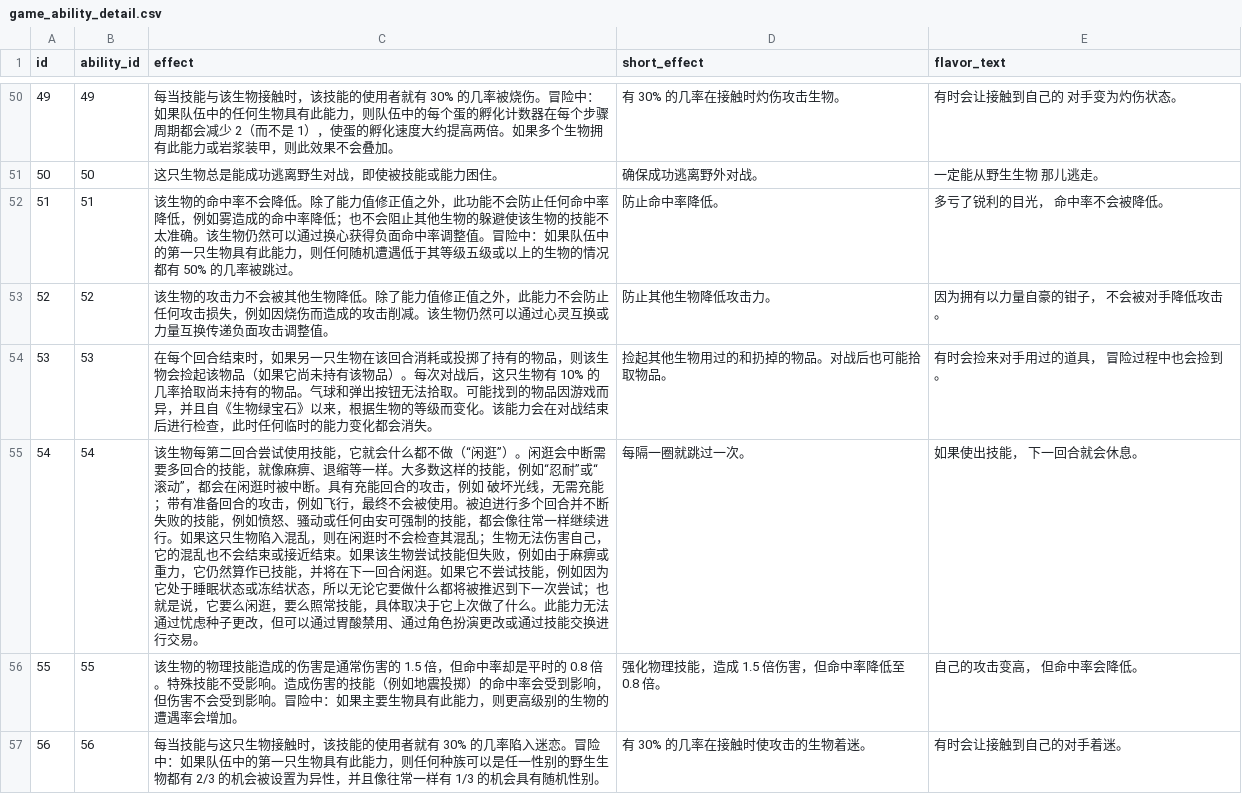
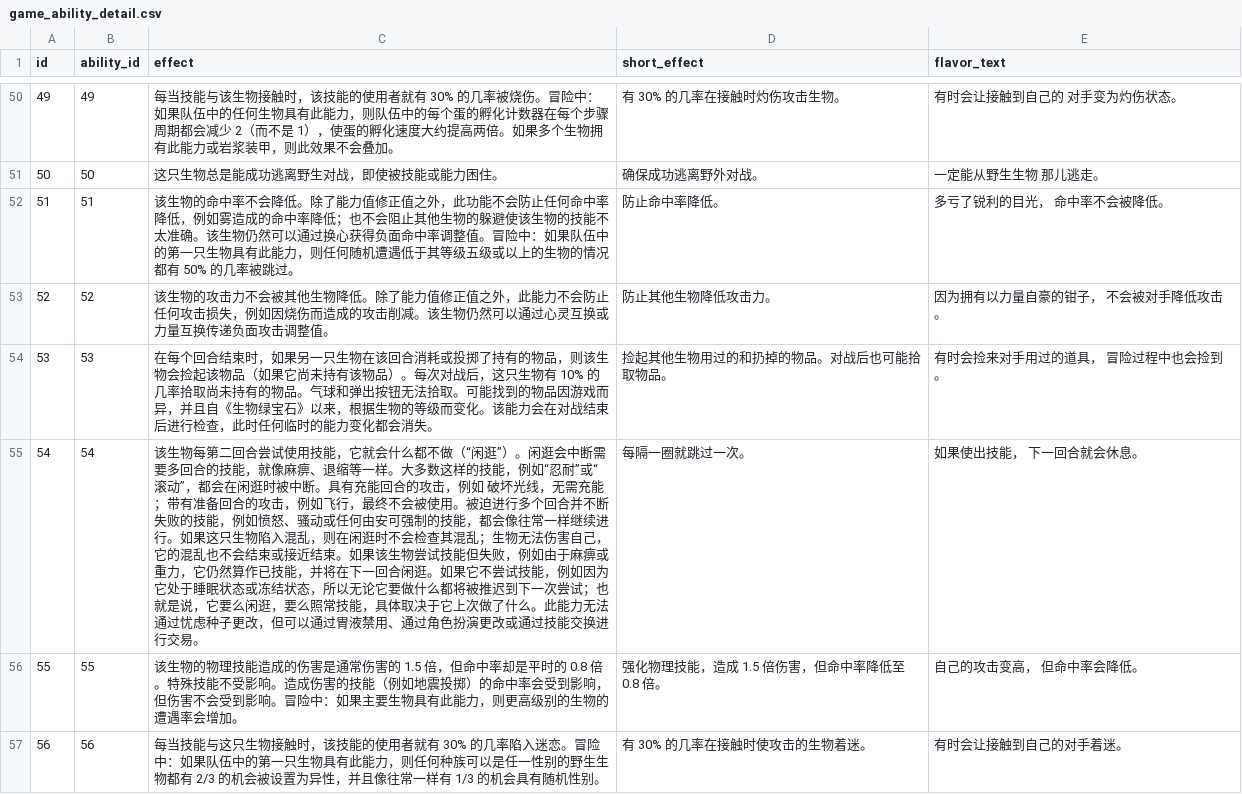
Before and after one commit to lishangbu/avalon, a CSV file: migration/src/main/resources/db/changelog/data/game-data-extended/game_ability_detail.csv, drawn as a sheet; only a part is shown, gaps mark what is left out; the diff covers the shown part only.

Commit message:
fix(data): 统一传递类技能说明

```diff
--- a/migration/src/main/resources/db/changelog/data/game-data-extended/game_ability_detail.csv
+++ b/migration/src/main/resources/db/changelog/data/game-data-extended/game_ability_detail.csv
@@ -54,3 +54,3 @@ id,ability_id,effect,short_effect,flavor_text
 53,53,在每个回合结束时，如果另一只生物在该回合消耗或投掷了持有的物品，则该生物会捡起该物品（如果它尚未持有该物品）。每次对战后，这只生物有 10% 的几率拾取尚未持有的物品。气球和弹出按钮无法拾取。可能找到的物品因游戏而异，并且自《生物绿宝石》以来，根据生物的等级而变化。该能力会在对战结束后进行检查，此时任何临时的能力变化都会消失。,捡起其他生物用过的和扔掉的物品。对战后也可能拾取物品。,有时会捡来对手用过的道具， 冒险过程中也会捡到。
-54,54,该生物每第二回合尝试使用技能，它就会什么都不做（“闲逛”）。闲逛会中断需要多回合的技能，就像麻痹、退缩等一样。大多数这样的技能，例如“忍耐”或“滚动”，都会在闲逛时被中断。具有充能回合的攻击，例如 破坏光线，无需充能；带有准备回合的攻击，例如飞行，最终不会被使用。被迫进行多个回合并不断失败的技能，例如愤怒、骚动或任何由安可强制的技能，都会像往常一样继续进行。如果这只生物陷入混乱，则在闲逛时不会检查其混乱；生物无法伤害自己，它的混乱也不会结束或接近结束。如果该生物尝试技能但失败，例如由于麻痹或重力，它仍然算作已技能，并将在下一回合闲逛。如果它不尝试技能，例如因为它处于睡眠状态或冻结状态，所以无论它要做什么都将被推迟到下一次尝试；也就是说，它要么闲逛，要么照常技能，具体取决于它上次做了什么。此能力无法通过忧虑种子更改，但可以通过胃酸禁用、通过角色扮演更改或通过技能交换进行交易。,每隔一圈就跳过一次。,如果使出技能， 下一回合就会休息。
+54,54,该生物每第二回合尝试使用技能，它就会什么都不做（“闲逛”）。闲逛会中断需要多回合的技能，就像麻痹、退缩等一样。大多数这样的技能，例如“忍耐”或“滚动”，都会在闲逛时被中断。具有充能回合的攻击，例如 破坏光线，无需充能；带有准备回合的攻击，例如飞行，最终不会被使用。被迫进行多个回合并不断失败的技能，例如愤怒、骚动或任何由安可强制的技能，都会像往常一样继续进行。如果这只生物陷入混乱，则在闲逛时不会检查其混乱；生物无法伤害自己，它的混乱也不会结束或接近结束。如果该生物尝试技能但失败，例如由于麻痹或重力，它仍然算作已技能，并将在下一回合闲逛。如果它不尝试技能，例如因为它处于睡眠状态或冻结状态，所以无论它要做什么都将被推迟到下一次尝试；也就是说，它要么闲逛，要么照常技能，具体取决于它上次做了什么。此能力无法通过忧虑种子更改，但可以通过胃液禁用、通过角色扮演更改或通过技能交换进行交易。,每隔一圈就跳过一次。,如果使出技能， 下一回合就会休息。
 55,55,该生物的物理技能造成的伤害是通常伤害的 1.5 倍，但命中率却是平时的 0.8 倍。特殊技能不受影响。造成伤害的技能（例如地震投掷）的命中率会受到影响，但伤害不会受到影响。冒险中：如果主要生物具有此能力，则更高级别的生物的遭遇率会增加。,强化物理技能，造成 1.5 倍伤害，但命中率降低至 0.8 倍。,自己的攻击变高， 但命中率会降低。
```
Also changed, not shown: 6 edited cells elsewhere in this file, migration/src/main/resources/db/changelog/data/game-data-extended/game_item_detail.csv, migration/src/main/resources/db/changelog/data/game-data-extended/game_skill_detail.csv, 1 other file.
